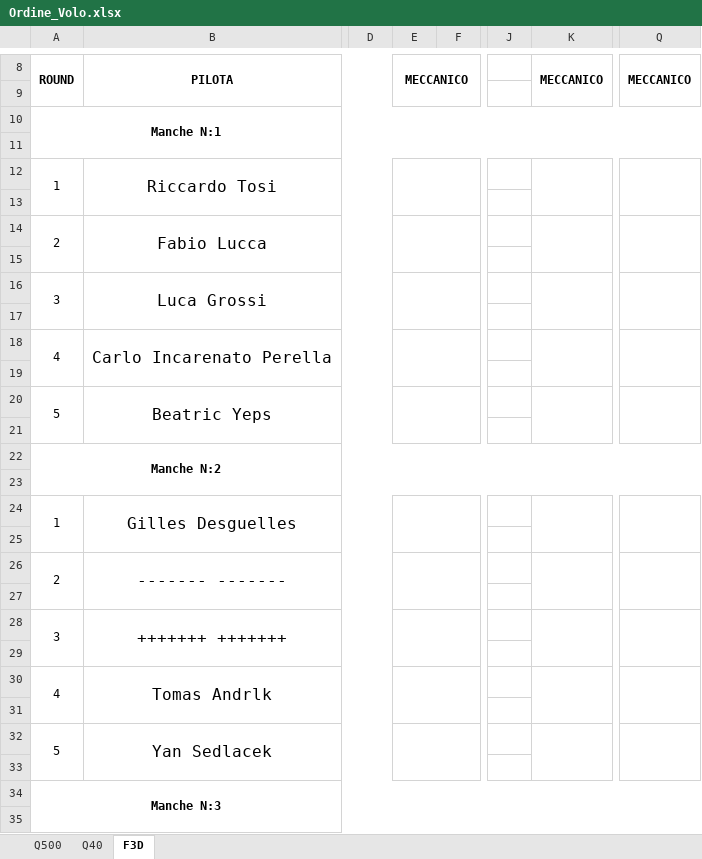
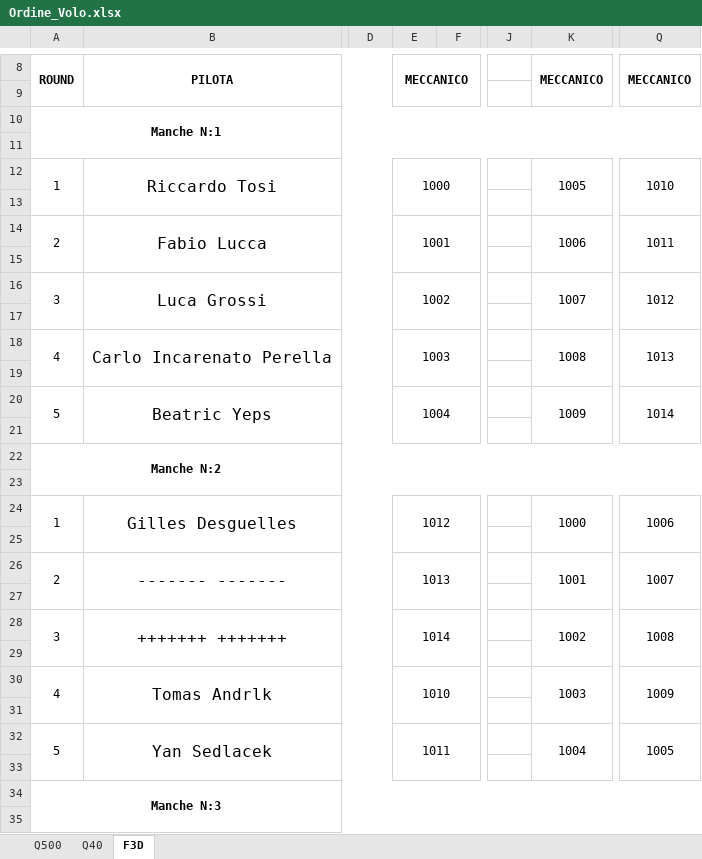
Before and after one commit to giachy96/Sistema_Pylon, an Excel workbook: Interfaccia Gara PC/Sistema Interfaccia 07_03_2023/Ordine_Volo.xlsx, sheet F3D, drawn as a sheet; only a part is shown, gaps mark what is left out; values as stored, in another font and other column widths than the file's, no borders; the diff covers the shown part only; the diff names each change by its address in the sheet, - before the commit and + after, or states it on an @@ line.

```diff
--- a/Interfaccia Gara PC/Sistema Interfaccia 07_03_2023/Ordine_Volo.xlsx (sheet F3D)
+++ b/Interfaccia Gara PC/Sistema Interfaccia 07_03_2023/Ordine_Volo.xlsx (sheet F3D)
-E12: (empty)
+E12: 1000
-K12: (empty)
+K12: 1005
-Q12: (empty)
+Q12: 1010
-E14: (empty)
+E14: 1001
-K14: (empty)
+K14: 1006
-Q14: (empty)
+Q14: 1011
-E16: (empty)
+E16: 1002
-K16: (empty)
+K16: 1007
-Q16: (empty)
+Q16: 1012
-E18: (empty)
+E18: 1003
-K18: (empty)
+K18: 1008
-Q18: (empty)
+Q18: 1013
-E20: (empty)
+E20: 1004
-K20: (empty)
+K20: 1009
-Q20: (empty)
+Q20: 1014
-E24: (empty)
+E24: 1012
-K24: (empty)
+K24: 1000
-Q24: (empty)
+Q24: 1006
-E26: (empty)
+E26: 1013
-K26: (empty)
+K26: 1001
-Q26: (empty)
+Q26: 1007
-E28: (empty)
+E28: 1014
-K28: (empty)
+K28: 1002
-Q28: (empty)
+Q28: 1008
-E30: (empty)
+E30: 1010
-K30: (empty)
+K30: 1003
-Q30: (empty)
+Q30: 1009
-E32: (empty)
+E32: 1011
-K32: (empty)
+K32: 1004
-Q32: (empty)
+Q32: 1005
```
Also changed, not shown: 12 removed rows, 30 edited cells and merged cells elsewhere in this sheet, sheet Q40, sheet Q500, Interfaccia Gara PC/Sistema Interfaccia 07_03_2023/testmatrice.xlsm, 2 other files.
